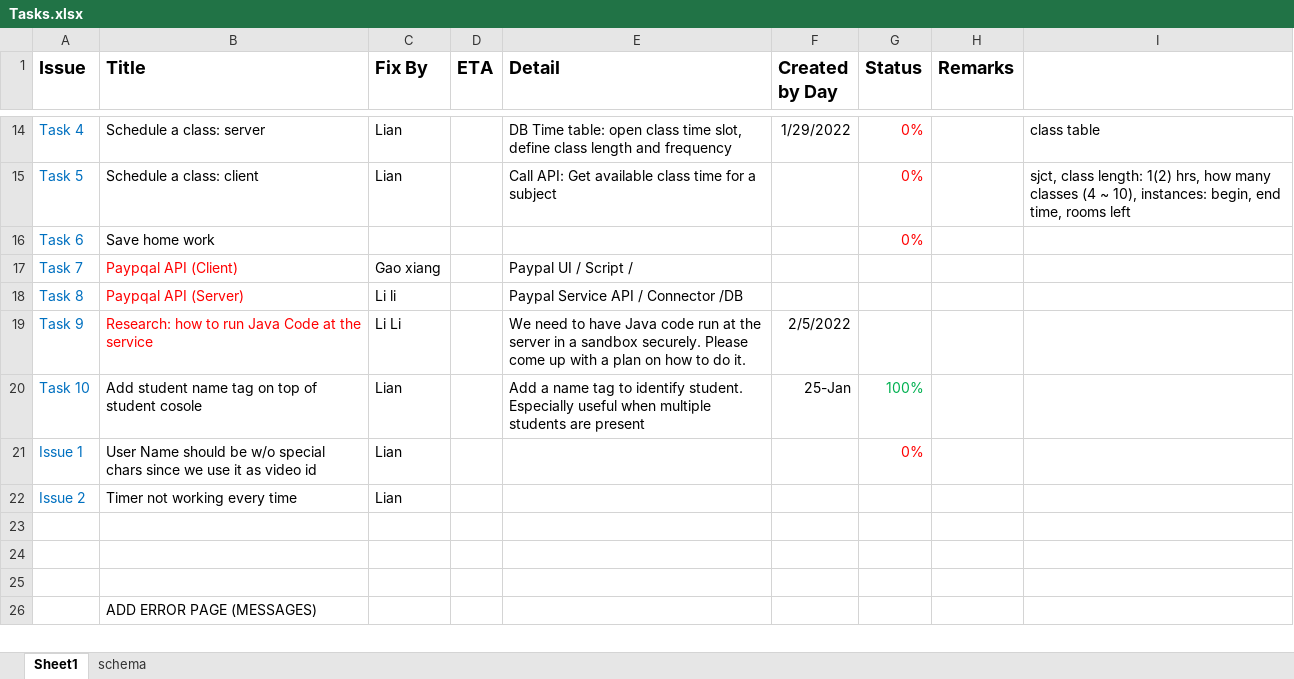
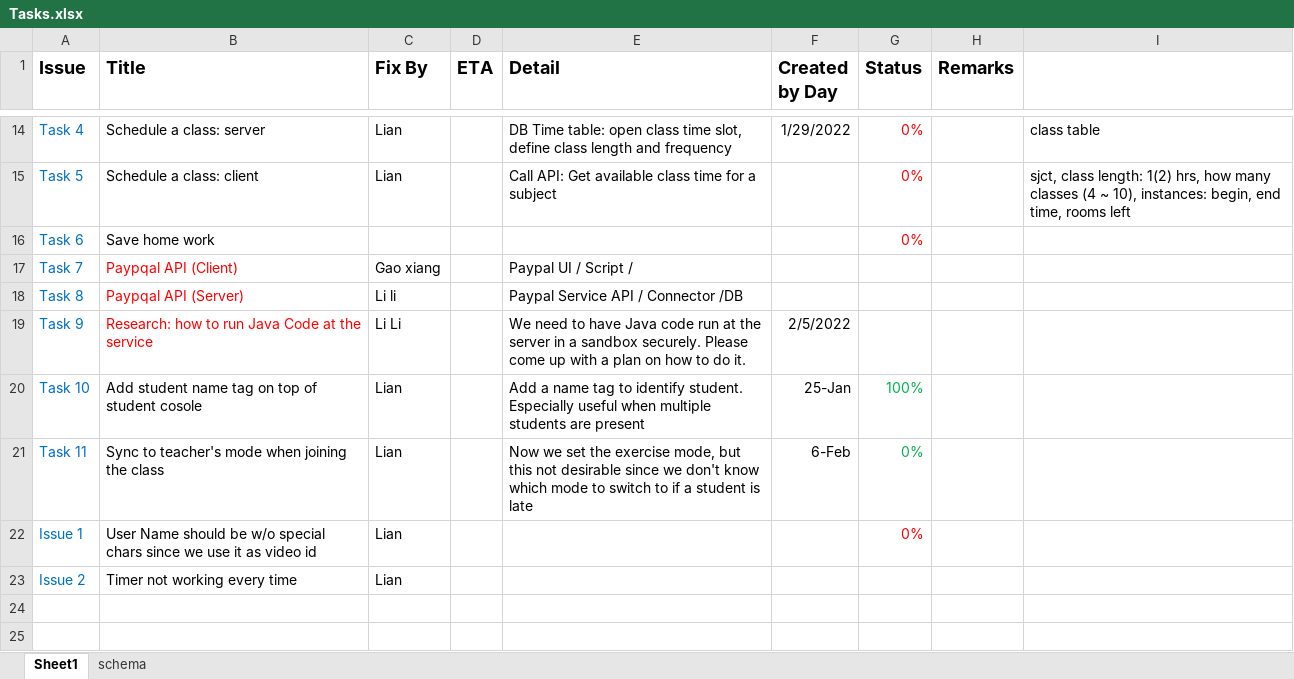
Before and after one commit to YatuEdu/edx, an Excel workbook: SRC/src/yatuedx/documentation/project plan/Tasks.xlsx, sheet Sheet1, drawn as a sheet; only a part is shown, gaps mark what is left out; the shorter side is filled out with more unchanged rows; values as stored, in another font and other column widths than the file's, no borders; the diff names each change by its address in the sheet, - before the commit and + after, or states it on an @@ line.

```diff
--- a/SRC/src/yatuedx/documentation/project plan/Tasks.xlsx (sheet Sheet1)
+++ b/SRC/src/yatuedx/documentation/project plan/Tasks.xlsx (sheet Sheet1)
+row 21: Task 11 | Sync to teacher's mode when joining the class | Lian |  | Now we set the exercise mode, but this not desirable since we don't know which mode to switch to if a student is late | 6-Feb | 0%
```
Also changed, not shown: 21 other files.
